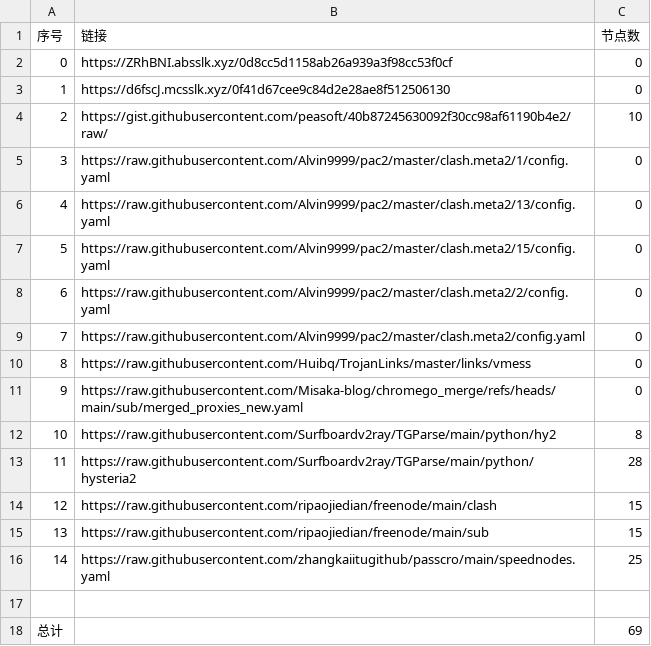
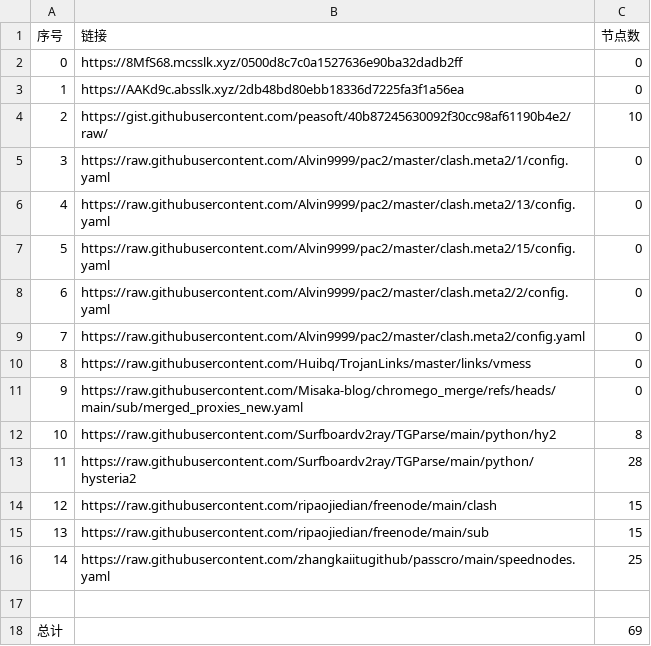
Before and after one commit to this-ooo/nmw, a CSV file: list_result.csv, drawn as a sheet.

```diff
--- a/list_result.csv
+++ b/list_result.csv
@@ -1,4 +1,4 @@
 序号,链接,节点数
-0,https://ZRhBNI.absslk.xyz/0d8cc5d1158ab26a939a3f98cc53f0cf,0
-1,https://d6fscJ.mcsslk.xyz/0f41d67cee9c84d2e28ae8f512506130,0
+0,https://8MfS68.mcsslk.xyz/0500d8c7c0a1527636e90ba32dadb2ff,0
+1,https://AAKd9c.absslk.xyz/2db48bd80ebb18336d7225fa3f1a56ea,0
 2,https://gist.githubusercontent.com/peasoft/40b87245630092f30cc98af61190b4e2/raw/,10
```
Also changed, not shown: 3 other files.
